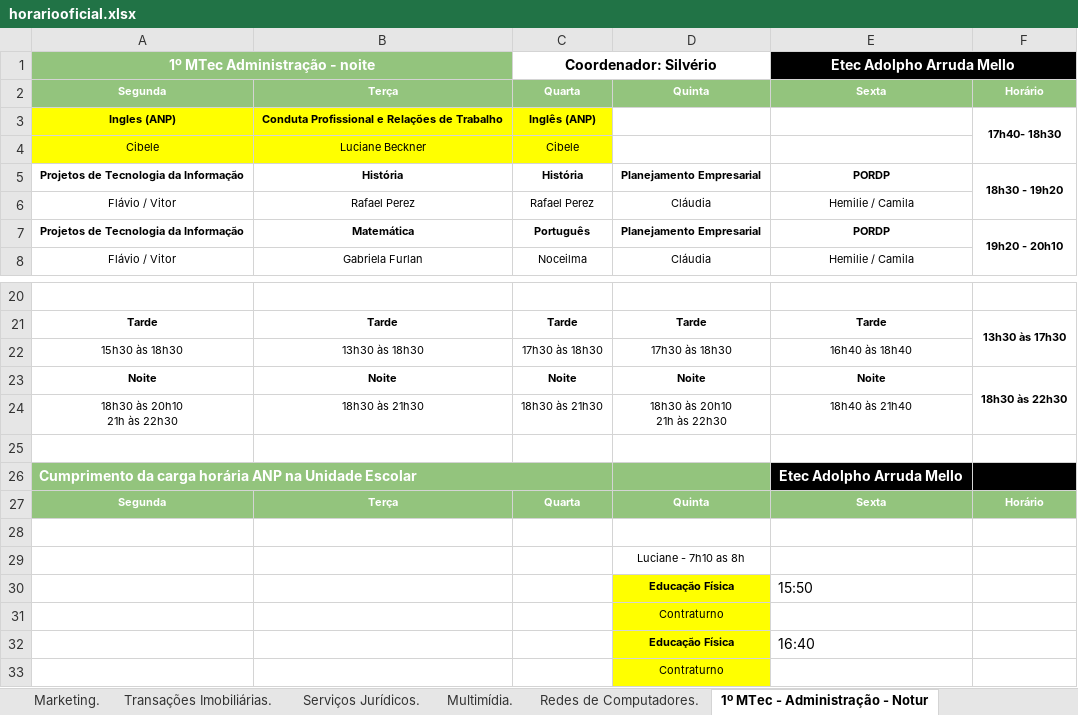
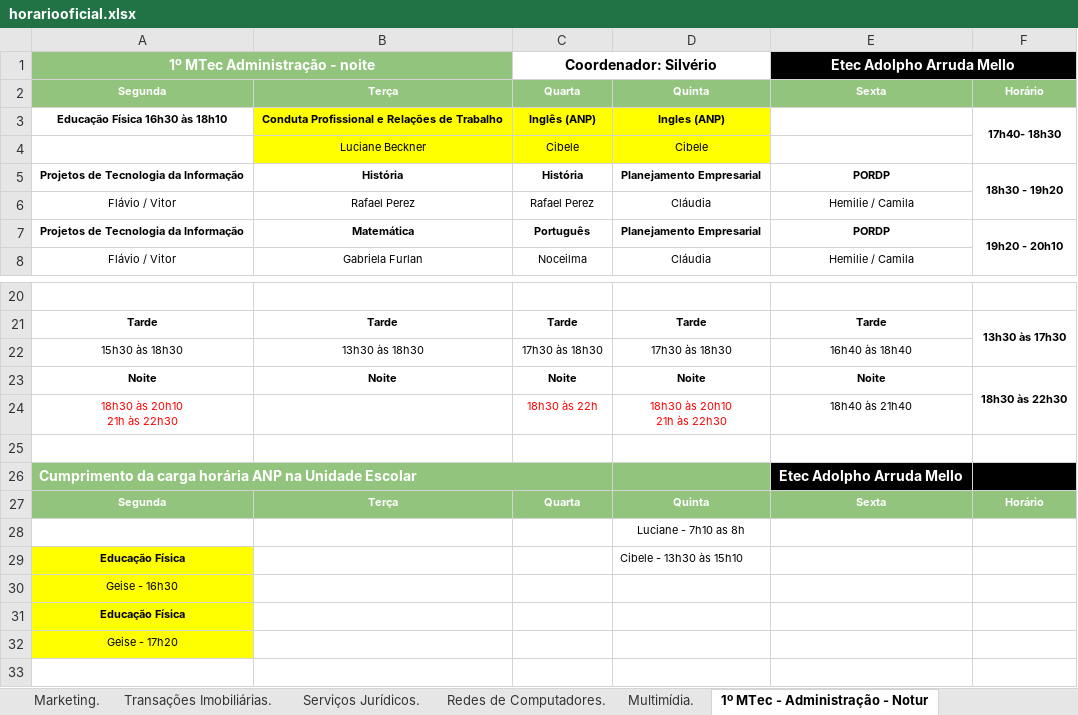
Before and after one commit to aprendendonuvem/arquivos, an Excel workbook: horariooficial.xlsx, sheet 1º MTec - Administração - Notur, drawn as a sheet; only a part is shown, gaps mark what is left out; values as stored, in another font and other column widths than the file's, no borders; removed rows and columns are numbered as before the commit, all else as after; the diff names each change by its address in the sheet, - before the commit and + after, or states it on an @@ line.

```diff
--- a/horariooficial.xlsx (sheet 1º MTec - Administração - Notur)
+++ b/horariooficial.xlsx (sheet 1º MTec - Administração - Notur)
@@ sheet tab order changed: Marketing. | Transações Imobiliárias. | Serviços Jurídicos. | Redes de Computadores. | Multimídia. | 1º MTec - Administração - Notur @@
-A3: Ingles (ANP)
+A3: Educação Física 16h30 às 18h10
-A3:A4 fill: #FFFF00
+A3:A4 fill: none
-D3: (empty)
+D3: Ingles (ANP)
-D3:D4 fill: none
+D3:D4 fill: #FFFF00
-A4: Cibele
+A4: (empty)
-D4: (empty)
+D4: Cibele
-A24 text colour: black
+A24 text colour: #FF0000
-B24: 18h30 às 21h30
+B24: (empty)
-C24: 18h30 às 21h30
+C24: 18h30 às 22h
-C24:D24 text colour: black
+C24:D24 text colour: #FF0000
-row 28: (empty)
-row 30:  |  |  | Educação Física | 15:50
-row 31:  |  |  | Contraturno
-row 32:  |  |  | Educação Física | 16:40
-row 33:  |  |  | Contraturno
+row 29: Educação Física |  |  | Cibele - 13h30 às 15h10
+row 30: Geise - 16h30
+row 31: Educação Física
+row 32: Geise - 17h20
```
Also changed, not shown: sheet 1º MTec - Web - Tarde, sheet 2º AMS - Administração - Tarde, sheet 2º MTec - Administração - Notur, sheet 1º AMS - Administração - Tarde, sheet Serviços Jurídicos., sheet 1º MTec - Marketing - Manhã, 17 more sheets, 1 other file.
